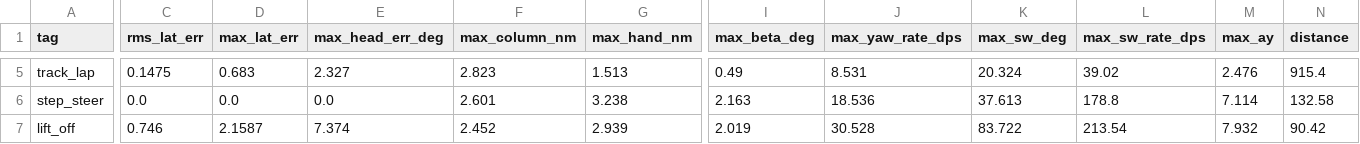
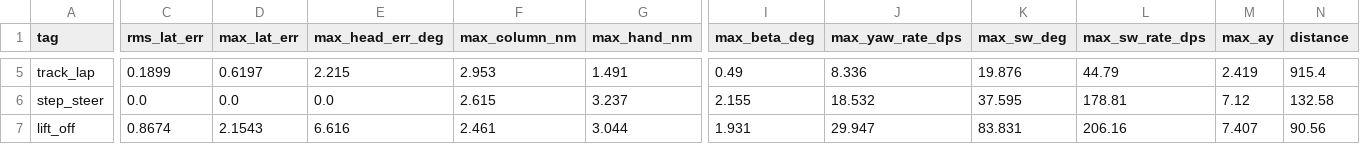
Before and after one commit to palamudin/DriveChain, a CSV file: results/driver/driver_summary.csv, drawn as a sheet; only a part is shown, gaps mark what is left out; the diff covers the shown part only; the diff names each change by its address in the sheet, - before the commit and + after, or states it on an @@ line.

```diff
--- a/results/driver/driver_summary.csv
+++ b/results/driver/driver_summary.csv
-C5 (rms_lat_err): 0.1475
+C5 (rms_lat_err): 0.1899
-D5 (max_lat_err): 0.683
+D5 (max_lat_err): 0.6197
-E5 (max_head_err_deg): 2.327
+E5 (max_head_err_deg): 2.215
-F5 (max_column_nm): 2.823
+F5 (max_column_nm): 2.953
-G5 (max_hand_nm): 1.513
+G5 (max_hand_nm): 1.491
-J5 (max_yaw_rate_dps): 8.531
+J5 (max_yaw_rate_dps): 8.336
-K5 (max_sw_deg): 20.324
+K5 (max_sw_deg): 19.876
-L5 (max_sw_rate_dps): 39.02
+L5 (max_sw_rate_dps): 44.79
-M5 (max_ay): 2.476
+M5 (max_ay): 2.419
-F6 (max_column_nm): 2.601
+F6 (max_column_nm): 2.615
-G6 (max_hand_nm): 3.238
+G6 (max_hand_nm): 3.237
-I6 (max_beta_deg): 2.163
+I6 (max_beta_deg): 2.155
-J6 (max_yaw_rate_dps): 18.536
+J6 (max_yaw_rate_dps): 18.532
-K6 (max_sw_deg): 37.613
+K6 (max_sw_deg): 37.595
-L6 (max_sw_rate_dps): 178.8
+L6 (max_sw_rate_dps): 178.81
-M6 (max_ay): 7.114
+M6 (max_ay): 7.12
-C7 (rms_lat_err): 0.746
+C7 (rms_lat_err): 0.8674
-D7 (max_lat_err): 2.1587
+D7 (max_lat_err): 2.1543
-E7 (max_head_err_deg): 7.374
+E7 (max_head_err_deg): 6.616
-F7 (max_column_nm): 2.452
+F7 (max_column_nm): 2.461
-G7 (max_hand_nm): 2.939
+G7 (max_hand_nm): 3.044
-I7 (max_beta_deg): 2.019
+I7 (max_beta_deg): 1.931
-J7 (max_yaw_rate_dps): 30.528
+J7 (max_yaw_rate_dps): 29.947
-K7 (max_sw_deg): 83.722
+K7 (max_sw_deg): 83.831
-L7 (max_sw_rate_dps): 213.54
+L7 (max_sw_rate_dps): 206.16
-M7 (max_ay): 7.932
+M7 (max_ay): 7.407
-N7 (distance): 90.42
+N7 (distance): 90.56
```
Also changed, not shown: 32 edited cells elsewhere in this file, results/assist_on.csv, results/handsoff_held.csv, 26 other files.
